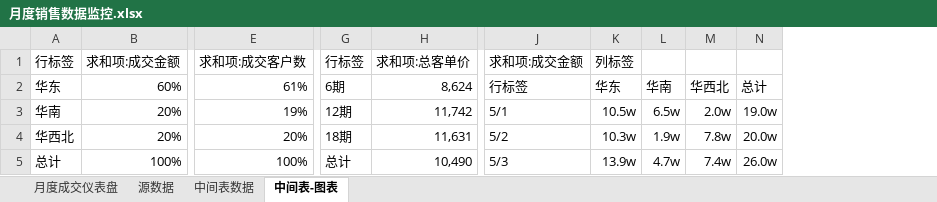
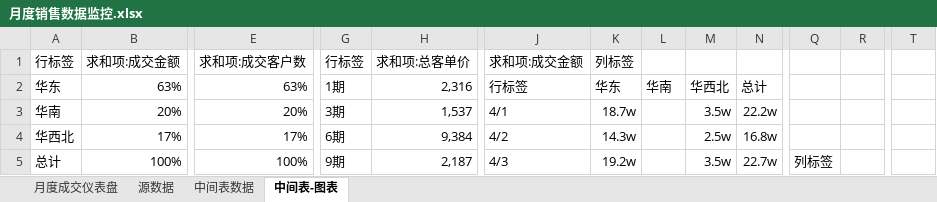
Before and after one commit to zhouzhouzhou998/.github.io, an Excel workbook: 数据分析/月度销售数据监控.xlsx, sheet 中间表-图表, drawn as a sheet; only a part is shown, gaps mark what is left out; values as stored, in another font and other column widths than the file's, no borders; charts and pictures not drawn; removed rows and columns are numbered as before the commit, all else as after; the diff covers the shown part only; the diff names each change by its address in the sheet, - before the commit and + after, or states it on an @@ line.

```diff
--- a/数据分析/月度销售数据监控.xlsx (sheet 中间表-图表)
+++ b/数据分析/月度销售数据监控.xlsx (sheet 中间表-图表)
-column H, rows 1-5: 求和项:总客单价 | 8,624 | 11,742 | 11,631 | 10,490
+column H, rows 1-5: 求和项:总客单价 | 2,316 | 1,537 | 9,384 | 2,187
+column Q, row 5: 列标签
+column R, empty
+column T, empty
-B2: 60%
+B2: 63%
-E2: 61%
+E2: 63%
-G2: 6期
+G2: 1期
-E3: 19%
+E3: 20%
-G3: 12期
+G3: 3期
-J3: 5/1
+J3: 4/1
-K3: 10.5w
+K3: 18.7w
-L3: 6.5w
+L3: (empty)
-M3: 2.0w
+M3: 3.5w
-N3: 19.0w
+N3: 22.2w
-B4: 20%
+B4: 17%
-E4: 20%
+E4: 17%
-G4: 18期
+G4: 6期
-J4: 5/2
+J4: 4/2
-K4: 10.3w
+K4: 14.3w
-L4: 1.9w
+L4: (empty)
-M4: 7.8w
+M4: 2.5w
-N4: 20.0w
+N4: 16.8w
-G5: 总计
+G5: 9期
-J5: 5/3
+J5: 4/3
-K5: 13.9w
+K5: 19.2w
-L5: 4.7w
+L5: (empty)
-M5: 7.4w
+M5: 3.5w
-N5: 26.0w
+N5: 22.7w
```
Also changed, not shown: 61 added rows, 1 removed row and 27 edited cells elsewhere in this sheet, sheet 月度成交仪表盘, sheet 中间表数据, charts or pictures, 4 other files.
